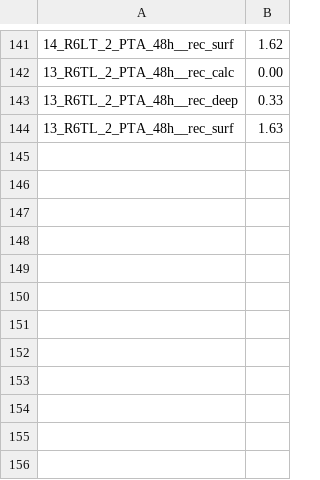
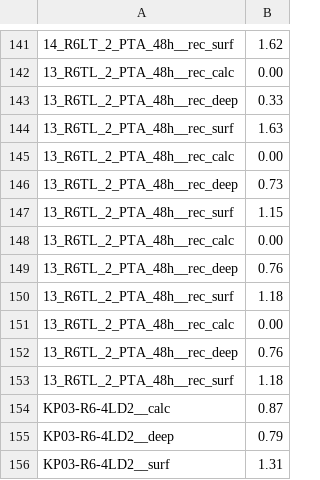
Before and after one commit to MIPT-Oulu/3DHistoGrading, a CSV file: Default/results.csv, drawn as a sheet; only a part is shown, gaps mark what is left out; the diff names each change by its address in the sheet, - before the commit and + after, or states it on an @@ line.

```diff
--- a/Default/results.csv
+++ b/Default/results.csv
+row 145: 13_R6TL_2_PTA_48h__rec_calc | 0.00
+row 146: 13_R6TL_2_PTA_48h__rec_deep | 0.73
+row 147: 13_R6TL_2_PTA_48h__rec_surf | 1.15
+row 148: 13_R6TL_2_PTA_48h__rec_calc | 0.00
+row 149: 13_R6TL_2_PTA_48h__rec_deep | 0.76
+row 150: 13_R6TL_2_PTA_48h__rec_surf | 1.18
+row 151: 13_R6TL_2_PTA_48h__rec_calc | 0.00
+row 152: 13_R6TL_2_PTA_48h__rec_deep | 0.76
+row 153: 13_R6TL_2_PTA_48h__rec_surf | 1.18
+row 154: KP03-R6-4LD2__calc | 0.87
+row 155: KP03-R6-4LD2__deep | 0.79
+row 156: KP03-R6-4LD2__surf | 1.31
```
Also changed, not shown: 10 other files.
